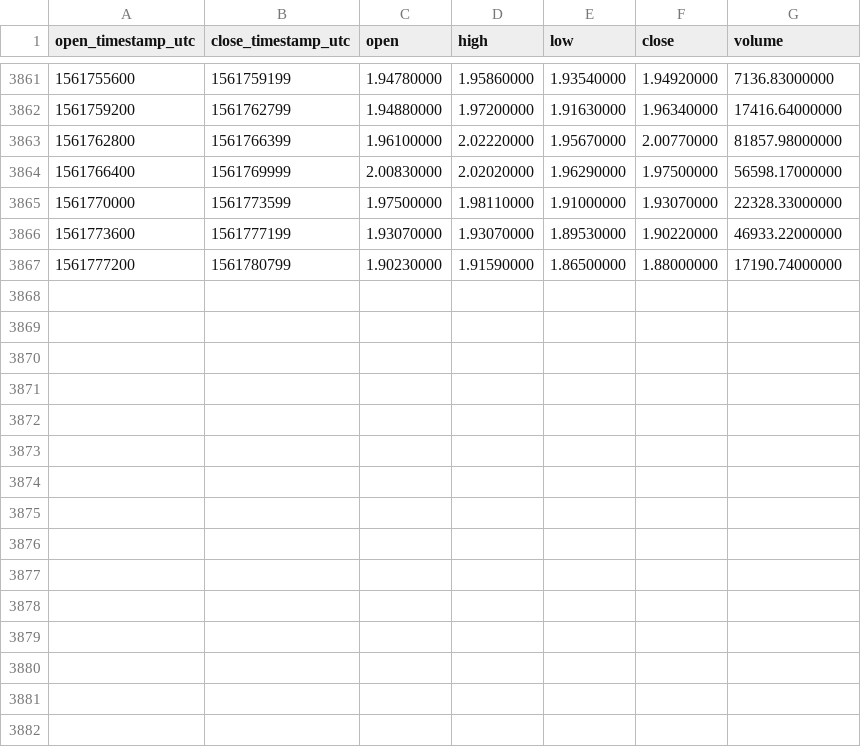
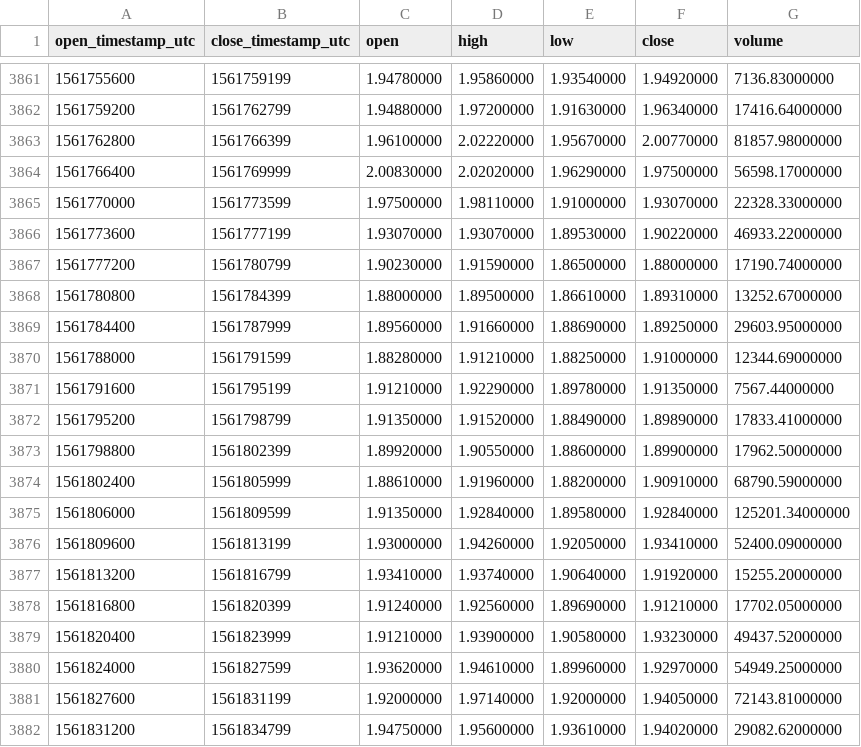
Before and after one commit to cryptobigbro/binance-WAVESUSDT, a CSV file: binance-WAVESUSDT-1h.csv, drawn as a sheet; only a part is shown, gaps mark what is left out.

Commit message:
Update OHLCV data.

```diff
--- a/binance-WAVESUSDT-1h.csv
+++ b/binance-WAVESUSDT-1h.csv
@@ -3867 +3867,16 @@ open_timestamp_utc,close_timestamp_utc,open,high,low,close,volume
 1561777200,1561780799,1.90230000,1.91590000,1.86500000,1.88000000,17190.74000000
+1561780800,1561784399,1.88000000,1.89500000,1.86610000,1.89310000,13252.67000000
+1561784400,1561787999,1.89560000,1.91660000,1.88690000,1.89250000,29603.95000000
+1561788000,1561791599,1.88280000,1.91210000,1.88250000,1.91000000,12344.69000000
+1561791600,1561795199,1.91210000,1.92290000,1.89780000,1.91350000,7567.44000000
+1561795200,1561798799,1.91350000,1.91520000,1.88490000,1.89890000,17833.41000000
+1561798800,1561802399,1.89920000,1.90550000,1.88600000,1.89900000,17962.50000000
+1561802400,1561805999,1.88610000,1.91960000,1.88200000,1.90910000,68790.59000000
+1561806000,1561809599,1.91350000,1.92840000,1.89580000,1.92840000,125201.34000000
+1561809600,1561813199,1.93000000,1.94260000,1.92050000,1.93410000,52400.09000000
+1561813200,1561816799,1.93410000,1.93740000,1.90640000,1.91920000,15255.20000000
+1561816800,1561820399,1.91240000,1.92560000,1.89690000,1.91210000,17702.05000000
+1561820400,1561823999,1.91210000,1.93900000,1.90580000,1.93230000,49437.52000000
+1561824000,1561827599,1.93620000,1.94610000,1.89960000,1.92970000,54949.25000000
+1561827600,1561831199,1.92000000,1.97140000,1.92000000,1.94050000,72143.81000000
+1561831200,1561834799,1.94750000,1.95600000,1.93610000,1.94020000,29082.62000000
```
